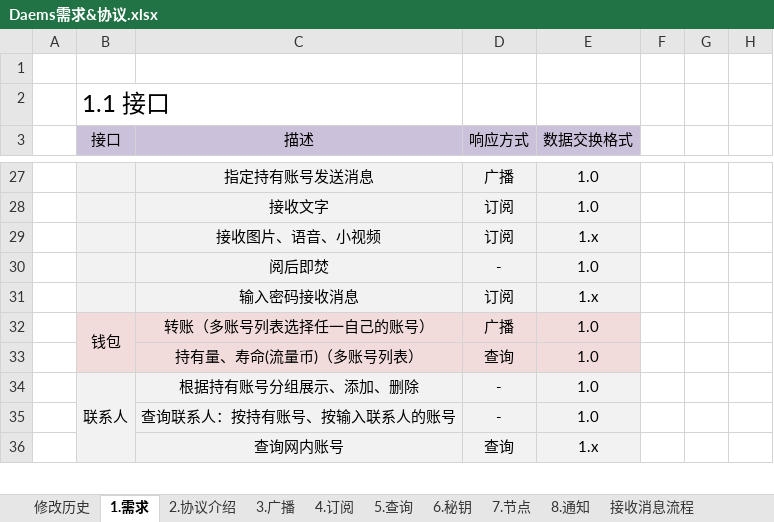
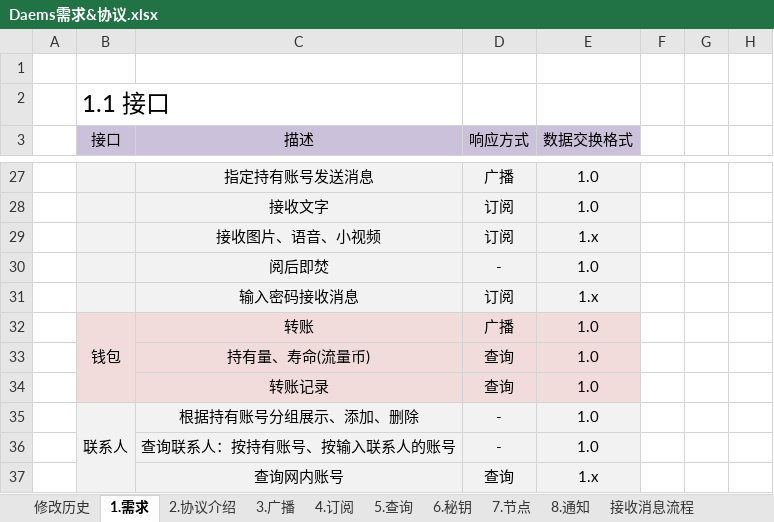
Before and after one commit to daemsproject/daemsAndroid, an Excel workbook: doc/Daems需求&协议.xlsx, sheet 1.需求, drawn as a sheet; only a part is shown, gaps mark what is left out; values as stored, in another font and other column widths than the file's, no borders; the diff names each change by its address in the sheet, - before the commit and + after, or states it on an @@ line.

Commit message:
调整1.0版本钱包功能需求

```diff
--- a/doc/Daems需求&协议.xlsx (sheet 1.需求)
+++ b/doc/Daems需求&协议.xlsx (sheet 1.需求)
-C32 (描述): 转账（多账号列表选择任一自己的账号）
+C32 (描述): 转账
-C33 (描述): 持有量、寿命(流量币)（多账号列表）
+C33 (描述): 持有量、寿命(流量币)
+row 34:  |  | 转账记录 | 查询 | 1.0
```
Also changed, not shown: sheet 修改历史, charts or pictures.
